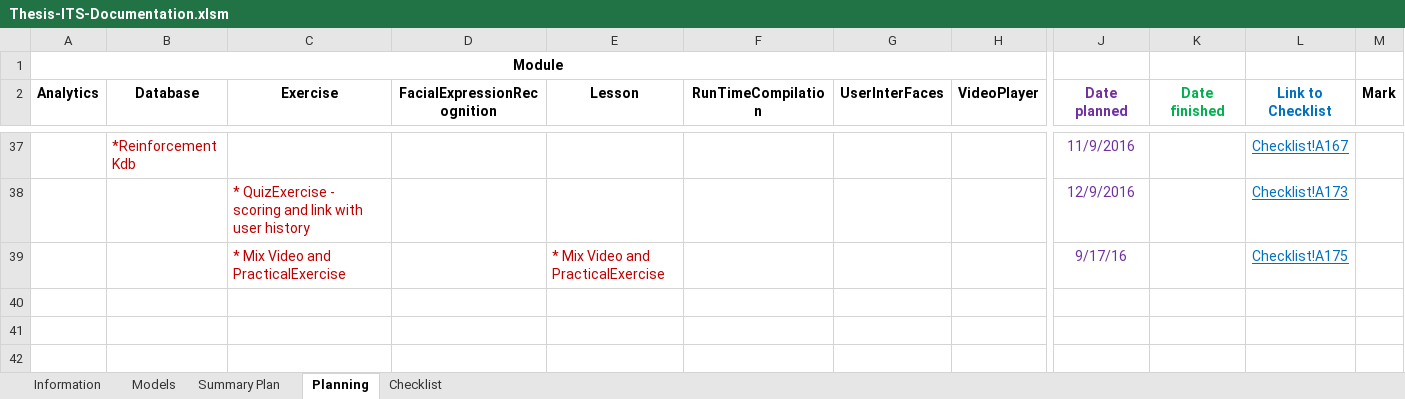
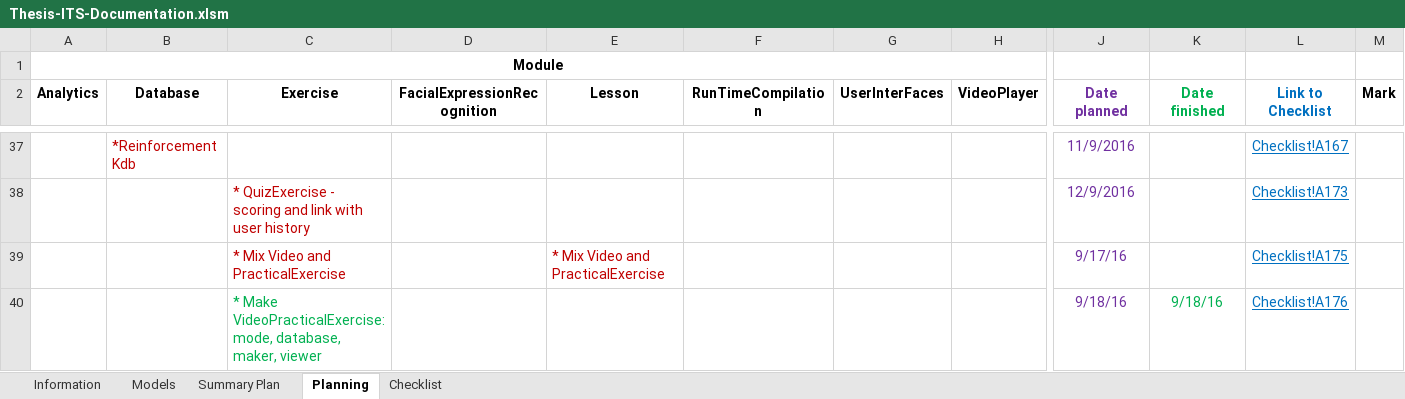
Before and after one commit to robertoguazon/Thesis-ITS, an Excel workbook: documentation/Thesis-ITS-Documentation.xlsm, sheet Planning, drawn as a sheet; only a part is shown, gaps mark what is left out; values as stored, in another font and other column widths than the file's, no borders; conditional formats not drawn; rows hold the shown columns only; the diff names each change by its address in the sheet, - before the commit and + after, or states it on an @@ line.

Commit message:
VideoPracticalExercise model, viewer, maker added

```diff
--- a/documentation/Thesis-ITS-Documentation.xlsm (sheet Planning)
+++ b/documentation/Thesis-ITS-Documentation.xlsm (sheet Planning)
+row 40:  |  | * Make VideoPracticalExercise: mode, database, maker, viewer |  |  |  |  |  | 9/18/16 | 9/18/16 | Checklist!A176 | Yes
```
Also changed, not shown: sheet Checklist, sheet Summary Plan, charts or pictures, 27 other files.
